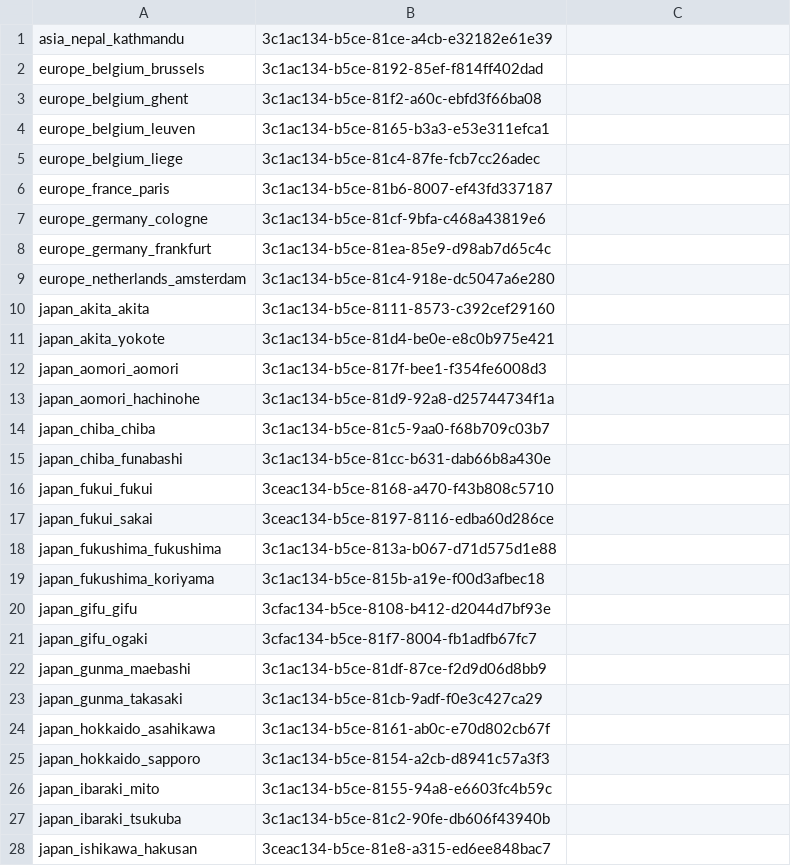
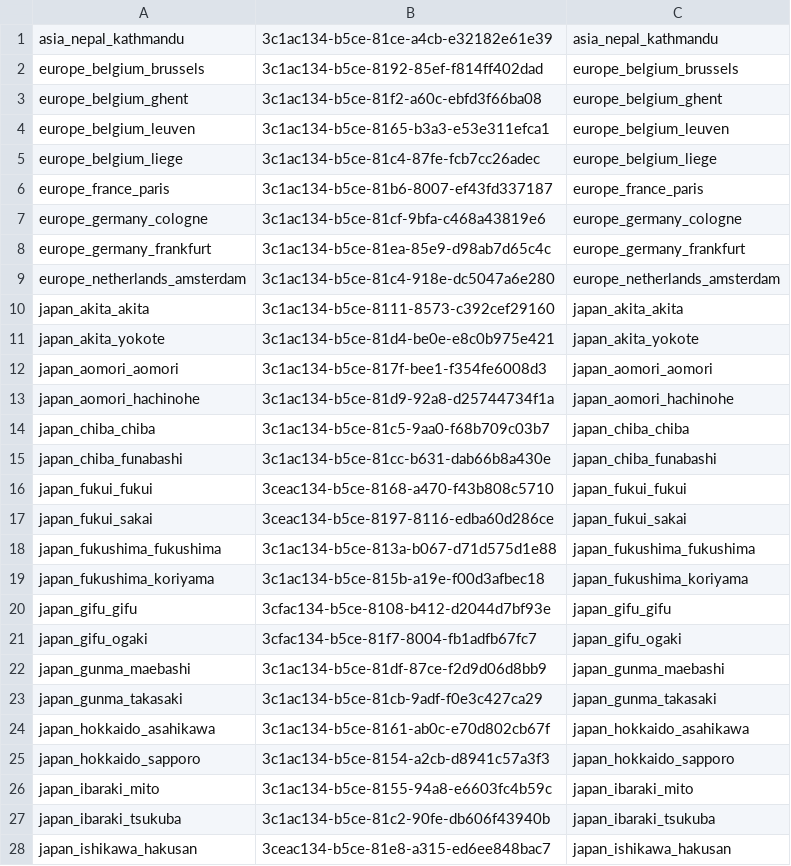
Before and after one commit to HNishimura0504/restaurant-guides, a TSV file: notion/map.tsv, drawn as a sheet; only a part is shown; the diff covers the shown part only.

```diff
--- a/notion/map.tsv
+++ b/notion/map.tsv
@@ -1,28 +1,28 @@
-asia_nepal_kathmandu	3c1ac134-b5ce-81ce-a4cb-e32182e61e39	
-europe_belgium_brussels	3c1ac134-b5ce-8192-85ef-f814ff402dad	
-europe_belgium_ghent	3c1ac134-b5ce-81f2-a60c-ebfd3f66ba08	
-europe_belgium_leuven	3c1ac134-b5ce-8165-b3a3-e53e311efca1	
-europe_belgium_liege	3c1ac134-b5ce-81c4-87fe-fcb7cc26adec	
-europe_france_paris	3c1ac134-b5ce-81b6-8007-ef43fd337187	
-europe_germany_cologne	3c1ac134-b5ce-81cf-9bfa-c468a43819e6	
-europe_germany_frankfurt	3c1ac134-b5ce-81ea-85e9-d98ab7d65c4c	
-europe_netherlands_amsterdam	3c1ac134-b5ce-81c4-918e-dc5047a6e280	
-japan_akita_akita	3c1ac134-b5ce-8111-8573-c392cef29160	
-japan_akita_yokote	3c1ac134-b5ce-81d4-be0e-e8c0b975e421	
-japan_aomori_aomori	3c1ac134-b5ce-817f-bee1-f354fe6008d3	
-japan_aomori_hachinohe	3c1ac134-b5ce-81d9-92a8-d25744734f1a	
-japan_chiba_chiba	3c1ac134-b5ce-81c5-9aa0-f68b709c03b7	
-japan_chiba_funabashi	3c1ac134-b5ce-81cc-b631-dab66b8a430e	
-japan_fukui_fukui	3ceac134-b5ce-8168-a470-f43b808c5710	
-japan_fukui_sakai	3ceac134-b5ce-8197-8116-edba60d286ce	
-japan_fukushima_fukushima	3c1ac134-b5ce-813a-b067-d71d575d1e88	
-japan_fukushima_koriyama	3c1ac134-b5ce-815b-a19e-f00d3afbec18	
-japan_gifu_gifu	3cfac134-b5ce-8108-b412-d2044d7bf93e	
-japan_gifu_ogaki	3cfac134-b5ce-81f7-8004-fb1adfb67fc7	
-japan_gunma_maebashi	3c1ac134-b5ce-81df-87ce-f2d9d06d8bb9	
-japan_gunma_takasaki	3c1ac134-b5ce-81cb-9adf-f0e3c427ca29	
-japan_hokkaido_asahikawa	3c1ac134-b5ce-8161-ab0c-e70d802cb67f	
-japan_hokkaido_sapporo	3c1ac134-b5ce-8154-a2cb-d8941c57a3f3	
-japan_ibaraki_mito	3c1ac134-b5ce-8155-94a8-e6603fc4b59c	
-japan_ibaraki_tsukuba	3c1ac134-b5ce-81c2-90fe-db606f43940b	
-japan_ishikawa_hakusan	3ceac134-b5ce-81e8-a315-ed6ee848bac7	
+asia_nepal_kathmandu	3c1ac134-b5ce-81ce-a4cb-e32182e61e39	asia_nepal_kathmandu
+europe_belgium_brussels	3c1ac134-b5ce-8192-85ef-f814ff402dad	europe_belgium_brussels
+europe_belgium_ghent	3c1ac134-b5ce-81f2-a60c-ebfd3f66ba08	europe_belgium_ghent
+europe_belgium_leuven	3c1ac134-b5ce-8165-b3a3-e53e311efca1	europe_belgium_leuven
+europe_belgium_liege	3c1ac134-b5ce-81c4-87fe-fcb7cc26adec	europe_belgium_liege
+europe_france_paris	3c1ac134-b5ce-81b6-8007-ef43fd337187	europe_france_paris
+europe_germany_cologne	3c1ac134-b5ce-81cf-9bfa-c468a43819e6	europe_germany_cologne
+europe_germany_frankfurt	3c1ac134-b5ce-81ea-85e9-d98ab7d65c4c	europe_germany_frankfurt
+europe_netherlands_amsterdam	3c1ac134-b5ce-81c4-918e-dc5047a6e280	europe_netherlands_amsterdam
+japan_akita_akita	3c1ac134-b5ce-8111-8573-c392cef29160	japan_akita_akita
+japan_akita_yokote	3c1ac134-b5ce-81d4-be0e-e8c0b975e421	japan_akita_yokote
+japan_aomori_aomori	3c1ac134-b5ce-817f-bee1-f354fe6008d3	japan_aomori_aomori
+japan_aomori_hachinohe	3c1ac134-b5ce-81d9-92a8-d25744734f1a	japan_aomori_hachinohe
+japan_chiba_chiba	3c1ac134-b5ce-81c5-9aa0-f68b709c03b7	japan_chiba_chiba
+japan_chiba_funabashi	3c1ac134-b5ce-81cc-b631-dab66b8a430e	japan_chiba_funabashi
+japan_fukui_fukui	3ceac134-b5ce-8168-a470-f43b808c5710	japan_fukui_fukui
+japan_fukui_sakai	3ceac134-b5ce-8197-8116-edba60d286ce	japan_fukui_sakai
+japan_fukushima_fukushima	3c1ac134-b5ce-813a-b067-d71d575d1e88	japan_fukushima_fukushima
+japan_fukushima_koriyama	3c1ac134-b5ce-815b-a19e-f00d3afbec18	japan_fukushima_koriyama
+japan_gifu_gifu	3cfac134-b5ce-8108-b412-d2044d7bf93e	japan_gifu_gifu
+japan_gifu_ogaki	3cfac134-b5ce-81f7-8004-fb1adfb67fc7	japan_gifu_ogaki
+japan_gunma_maebashi	3c1ac134-b5ce-81df-87ce-f2d9d06d8bb9	japan_gunma_maebashi
+japan_gunma_takasaki	3c1ac134-b5ce-81cb-9adf-f0e3c427ca29	japan_gunma_takasaki
+japan_hokkaido_asahikawa	3c1ac134-b5ce-8161-ab0c-e70d802cb67f	japan_hokkaido_asahikawa
+japan_hokkaido_sapporo	3c1ac134-b5ce-8154-a2cb-d8941c57a3f3	japan_hokkaido_sapporo
+japan_ibaraki_mito	3c1ac134-b5ce-8155-94a8-e6603fc4b59c	japan_ibaraki_mito
+japan_ibaraki_tsukuba	3c1ac134-b5ce-81c2-90fe-db606f43940b	japan_ibaraki_tsukuba
+japan_ishikawa_hakusan	3ceac134-b5ce-81e8-a315-ed6ee848bac7	japan_ishikawa_hakusan
```
Also changed, not shown: 26 edited cells elsewhere in this file, 1 other file.
